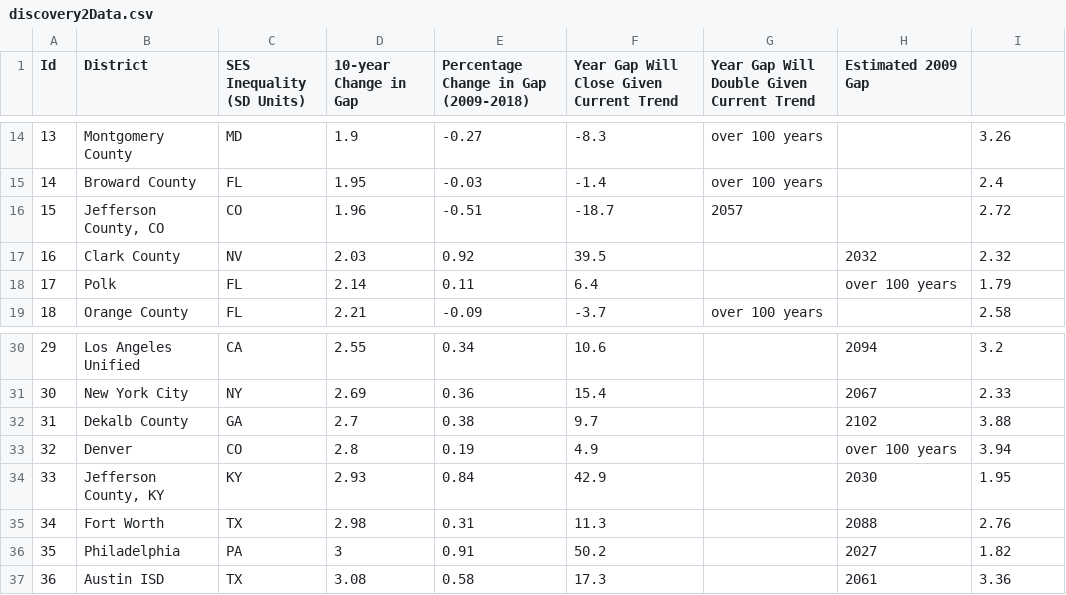
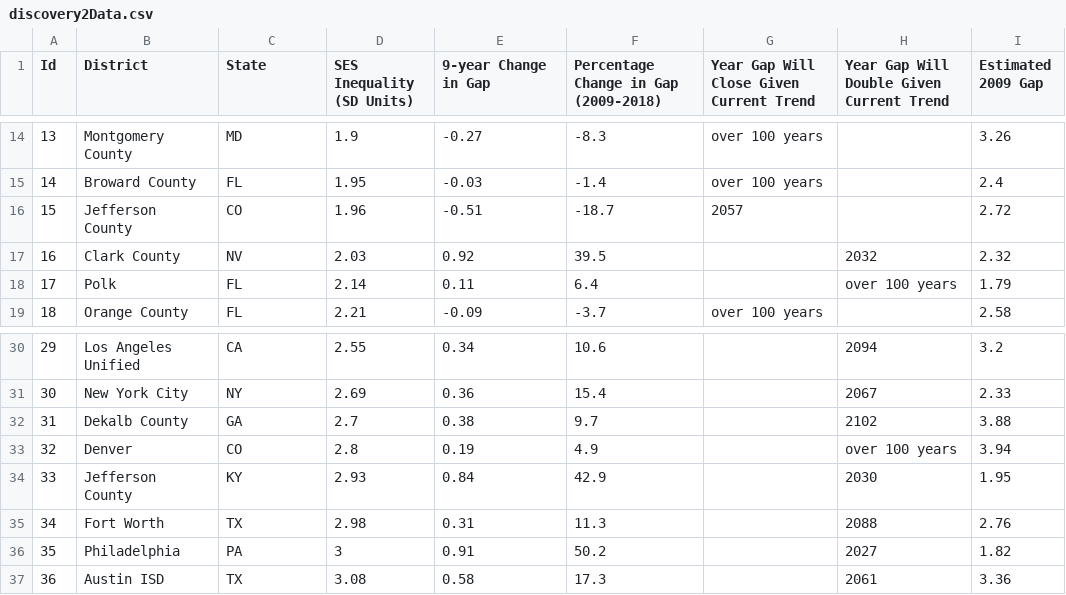
Before and after one commit to Hyperobjekt/seda-site, a CSV file: themes/base-hugo-theme/static/data/discovery2Data.csv, drawn as a sheet; only a part is shown, gaps mark what is left out; the diff names each change by its address in the sheet, - before the commit and + after, or states it on an @@ line.

```diff
--- a/themes/base-hugo-theme/static/data/discovery2Data.csv
+++ b/themes/base-hugo-theme/static/data/discovery2Data.csv
-C1: SES Inequality (SD Units)
+C1: State
-D1: 10-year Change in Gap
+D1: SES Inequality (SD Units)
-E1: Percentage Change in Gap (2009-2018)
+E1: 9-year Change in Gap
-F1: Year Gap Will Close Given Current Trend
+F1: Percentage Change in Gap (2009-2018)
-G1: Year Gap Will Double Given Current Trend
+G1: Year Gap Will Close Given Current Trend
-H1: Estimated 2009 Gap
+H1: Year Gap Will Double Given Current Trend
-I1: (empty)
+I1: Estimated 2009 Gap
-B16 (District): Jefferson County, CO
+B16 (District): Jefferson County
-B34 (District): Jefferson County, KY
+B34 (District): Jefferson County
```
Also changed, not shown: 2 other files.
